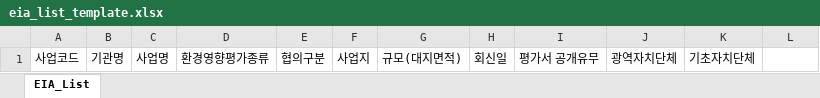
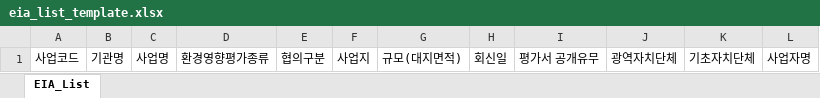
Before and after one commit to Rudilick/total-pollution, an Excel workbook: dxf/assets/eia_list_template.xlsx, sheet EIA_List, drawn as a sheet; values as stored, in another font and other column widths than the file's, no borders; the diff names each change by its address in the sheet, - before the commit and + after, or states it on an @@ line.

Commit message:
dxf: 평가목록에 사업자명 추가, EIASS 원본 엑셀 그대로 인식, 도면 파일명 자동 규칙화
- eia_list 테이블에 operator_name 컬럼 추가, 업로드 양식에도 사업자명 칸 추가
- EIA_HEADER_MAP을 헤더 후보 배열(EIA_HEADER_ALIASES) 방식으로 바꿔서, 우리 자체
  양식뿐 아니라 EIASS 정보시스템에서 그대로 추출한 "협의통계목록" 원본 엑셀(.xls)도
  가공 없이 그대로 업로드 가능 (사업코드/기관명/사업명/구분/유형/광역/기초/주소/규모/
  사업자·계획수립자/회신일/평가서 공개유무 등 실제 컬럼명 인식)
- 회신일 YYYYMMDD 문자열 포맷, 평가서 공개유무 "유"/"무" 값도 인식하도록 파서 보강
- 도면 저장 시 파일명을 서버가 직접 (일련번호)_(도면순서)_(업로드일자) 형식으로 지어줌
  (원본 업로드 파일명은 확장자만 사용) — 0=최초도면, 1=1차변경...

```diff
--- a/dxf/assets/eia_list_template.xlsx (sheet EIA_List)
+++ b/dxf/assets/eia_list_template.xlsx (sheet EIA_List)
-L1: (empty)
+L1: 사업자명
```
Also changed, not shown: 5 other files.
